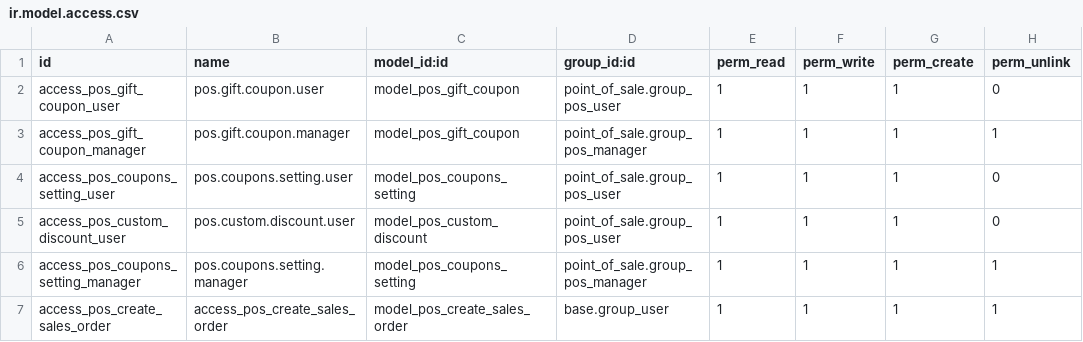
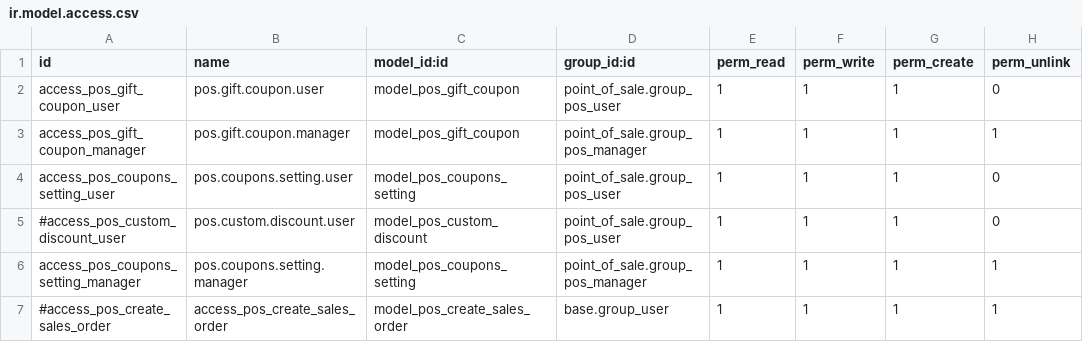
Before and after one commit to zfis/kiosko, a CSV file: pos_orders_all/security/ir.model.access.csv, drawn as a sheet.

Commit message:
Update ir.model.access.csv

```diff
--- a/pos_orders_all/security/ir.model.access.csv
+++ b/pos_orders_all/security/ir.model.access.csv
@@ -4,4 +4,4 @@ access_pos_gift_coupon_manager,pos.gift.coupon.manager,model_pos_gift_coupon,poi
 access_pos_coupons_setting_user,pos.coupons.setting.user,model_pos_coupons_setting,point_of_sale.group_pos_user,1,1,1,0
-access_pos_custom_discount_user,pos.custom.discount.user,model_pos_custom_discount,point_of_sale.group_pos_user,1,1,1,0
+#access_pos_custom_discount_user,pos.custom.discount.user,model_pos_custom_discount,point_of_sale.group_pos_user,1,1,1,0
 access_pos_coupons_setting_manager,pos.coupons.setting.manager,model_pos_coupons_setting,point_of_sale.group_pos_manager,1,1,1,1
-access_pos_create_sales_order,access_pos_create_sales_order,model_pos_create_sales_order,base.group_user,1,1,1,1
+#access_pos_create_sales_order,access_pos_create_sales_order,model_pos_create_sales_order,base.group_user,1,1,1,1
```
